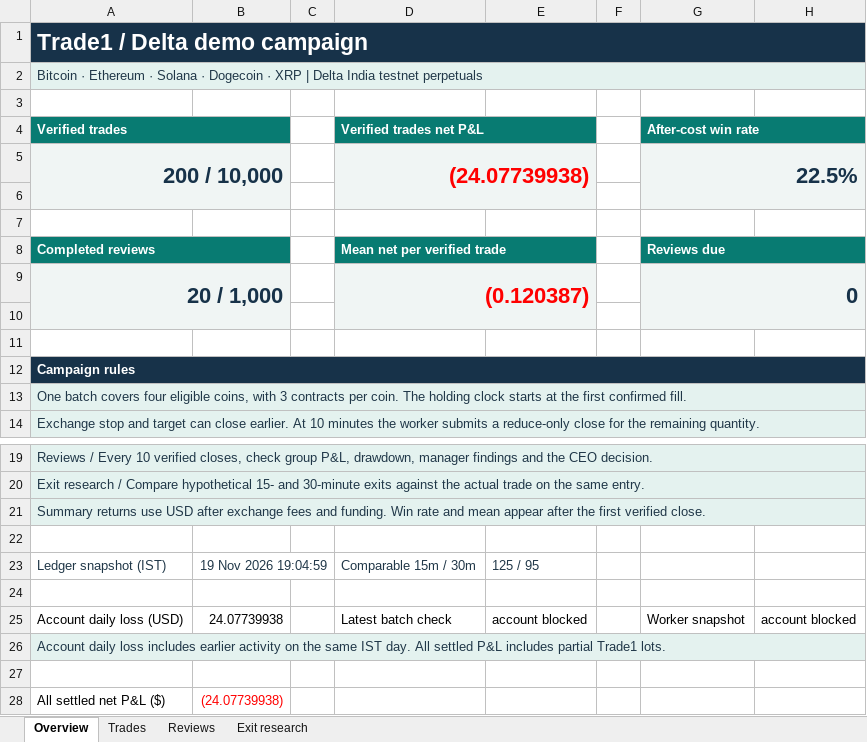
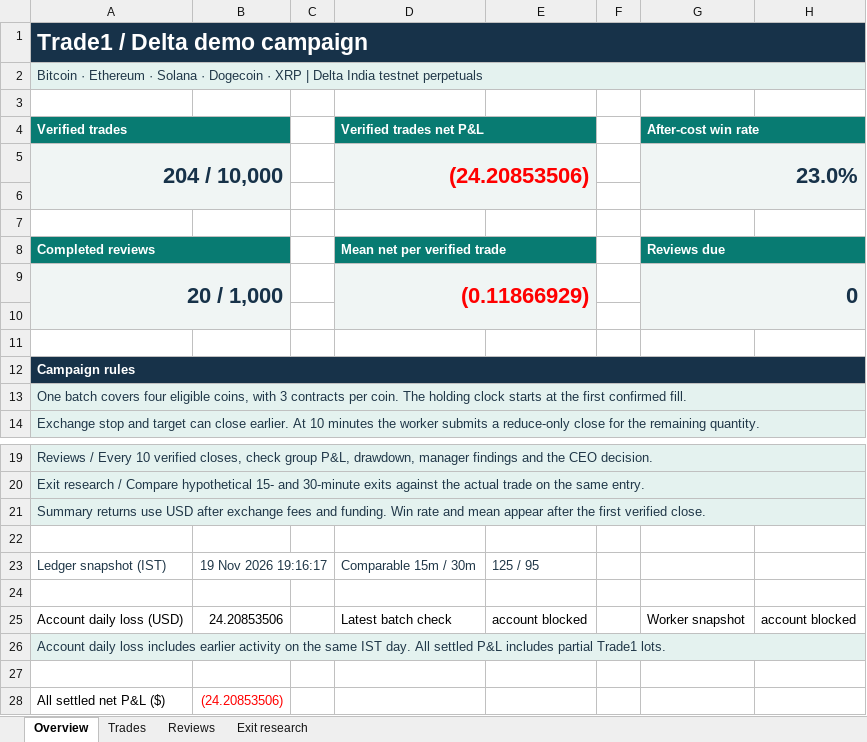
Before and after one commit to prarit0097/trading18nov, an Excel workbook: crypto-trader-skills/outputs/01a1df70-6789-76b0-9431-f0c905a7987a/trade1.xlsx, sheet Overview, drawn as a sheet; only a part is shown, gaps mark what is left out; values as stored, in another font and other column widths than the file's, no borders; removed rows and columns are numbered as before the commit, all else as after; the diff names each change by its address in the sheet, - before the commit and + after, or states it on an @@ line.

Commit message:
Reconcile Trade 1 closes 201 to 204 and first IOC research window

```diff
--- a/crypto-trader-skills/outputs/01a1df70-6789-76b0-9431-f0c905a7987a/trade1.xlsx (sheet Overview)
+++ b/crypto-trader-skills/outputs/01a1df70-6789-76b0-9431-f0c905a7987a/trade1.xlsx (sheet Overview)
-row 5: 200 / 10,000 |  |  | (24.07739938) |  |  | 22.5%
+row 5: 204 / 10,000 |  |  | (24.20853506) |  |  | 23.0%
-D9 (Verified trades net P&L): (0.120387)
+D9 (Verified trades net P&L): (0.11866929)
-B23: 19 Nov 2026 19:04:59
+B23: 19 Nov 2026 19:16:17
-B25: 24.07739938
+B25: 24.20853506
-B28: (24.07739938)
+B28: (24.20853506)
```
Also changed, not shown: sheet Trades, sheet Exit research, formulas that keep their value, 3 other files.
